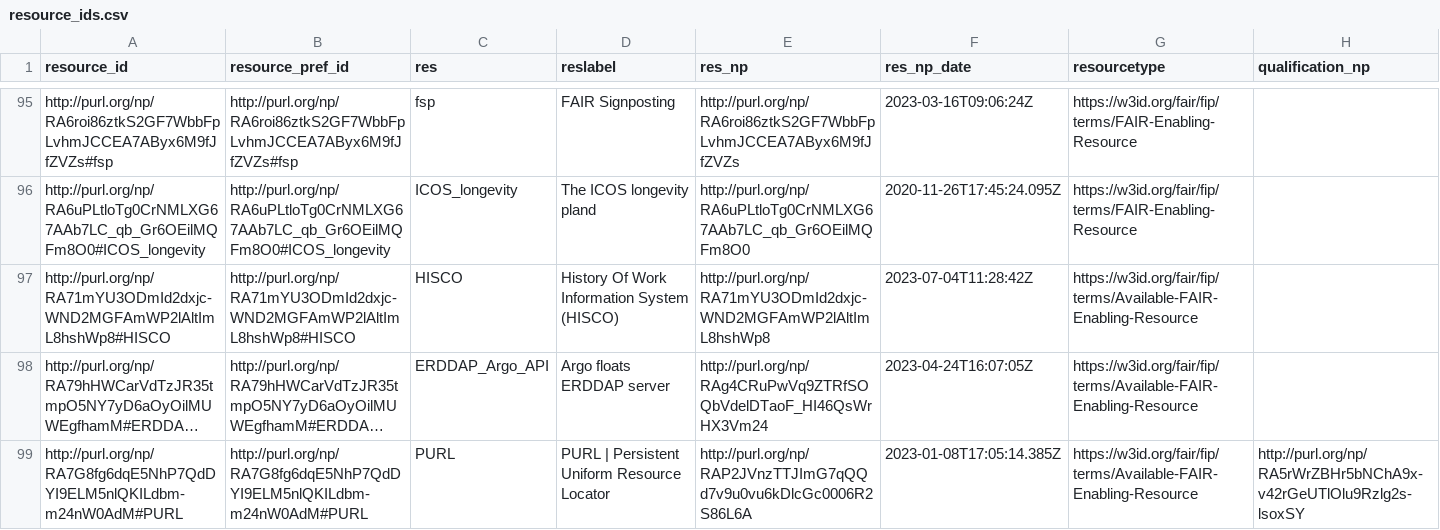
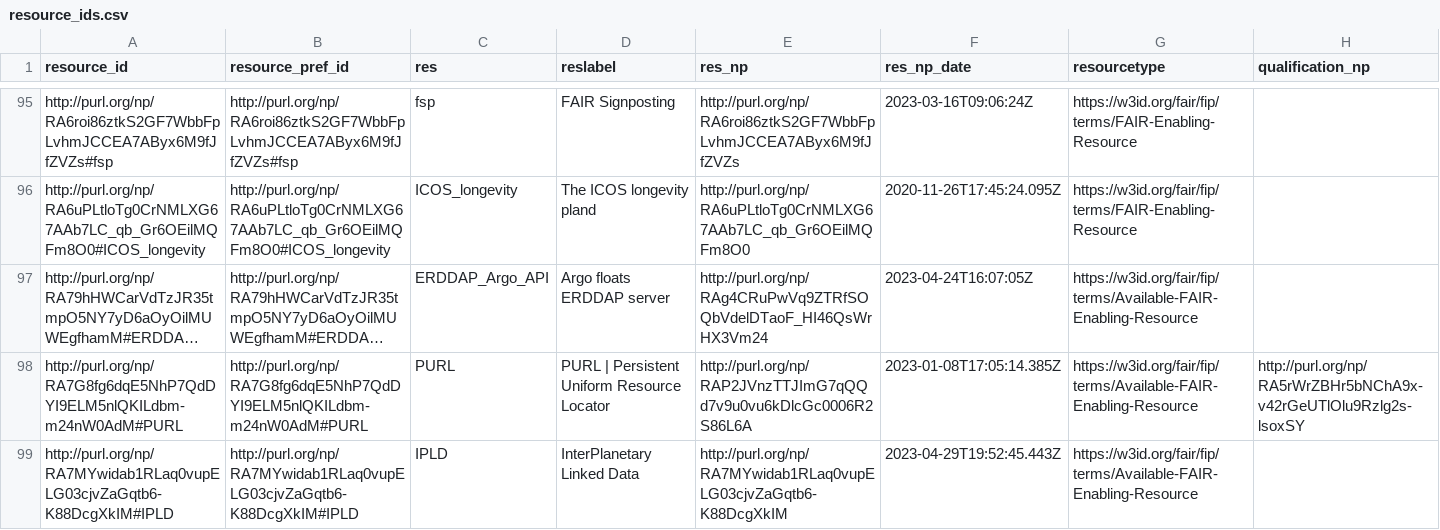
Before and after one commit to peta-pico/dsw-nanopub-api, a CSV file: tables/resource_ids.csv, drawn as a sheet; only a part is shown, gaps mark what is left out; the shorter side is filled out with more unchanged rows; long unchanged cells end in …; the diff names each change by its address in the sheet, - before the commit and + after, or states it on an @@ line.

Commit message:
Add tables

```diff
--- a/tables/resource_ids.csv
+++ b/tables/resource_ids.csv
-row 97: http://purl.org/np/RA71mYU3ODmId2dxjc-WND2MGFAmWP2lAltImL8hshWp8#HISCO | http://purl.org/np/RA71mYU3ODmId2dxjc-WND2MGFAmWP2lAltImL8hshWp8#HISCO | HISCO | History Of Work Information System (HISCO) | http://purl.org/np/RA71mYU3ODmId2dxjc-WND2MGFAmWP2lAltImL8hshWp8 | 2023-07-04T11:28:42Z | https://w3id.org/fair/fip/terms/Available-FAIR-Enabling-Resource
```
Also changed, not shown: tables/new_matrix_reduced.csv, 2 other files.
